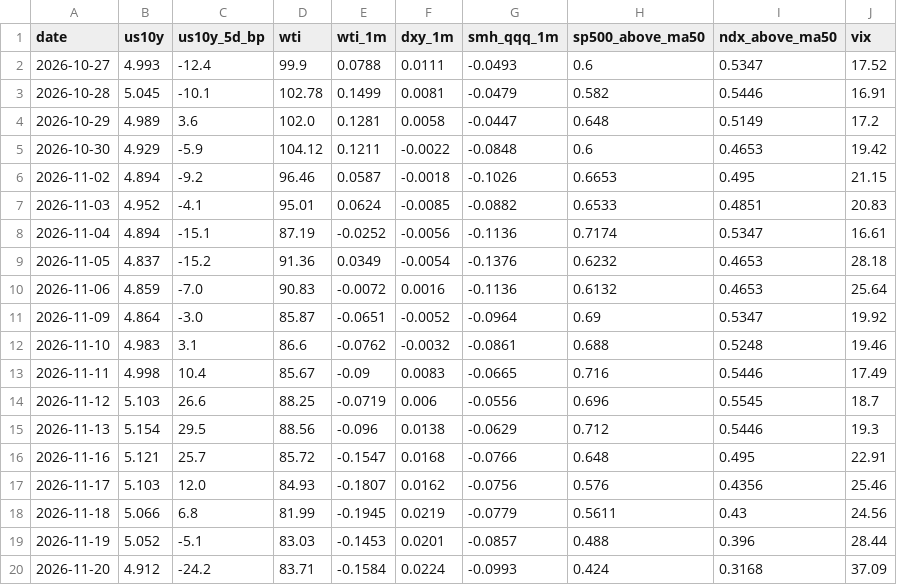
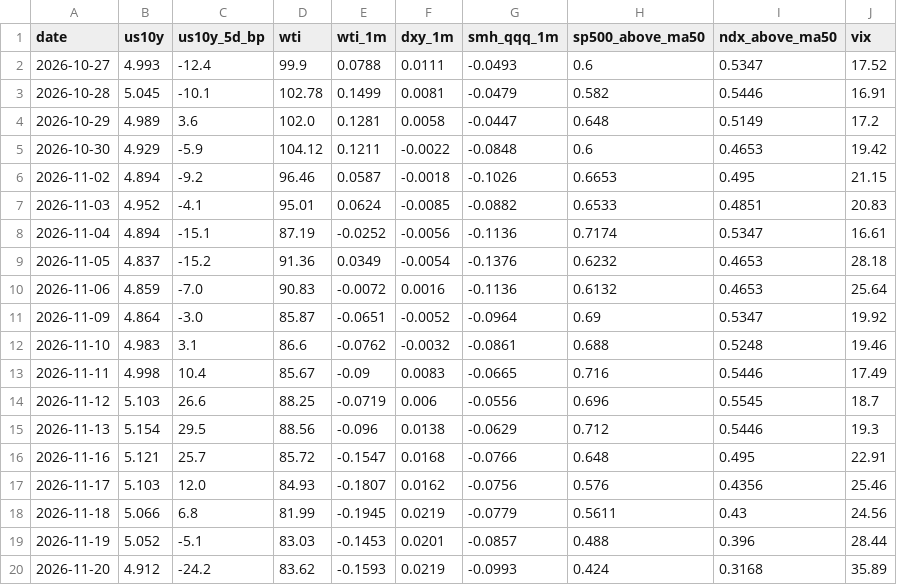
Before and after one commit to yAmeRo6666/sim-prices, a CSV file: thermo_history.csv, drawn as a sheet.

```diff
--- a/thermo_history.csv
+++ b/thermo_history.csv
@@ -19,2 +19,2 @@ date,us10y,us10y_5d_bp,wti,wti_1m,dxy_1m,smh_qqq_1m,sp500_above_ma50,ndx_above_m
 2026-11-19,5.052,-5.1,83.03,-0.1453,0.0201,-0.0857,0.488,0.396,28.44
-2026-11-20,4.912,-24.2,83.71,-0.1584,0.0224,-0.0993,0.424,0.3168,37.09
+2026-11-20,4.912,-24.2,83.62,-0.1593,0.0219,-0.0993,0.424,0.3168,35.89
```
Also changed, not shown: 5 other files.
